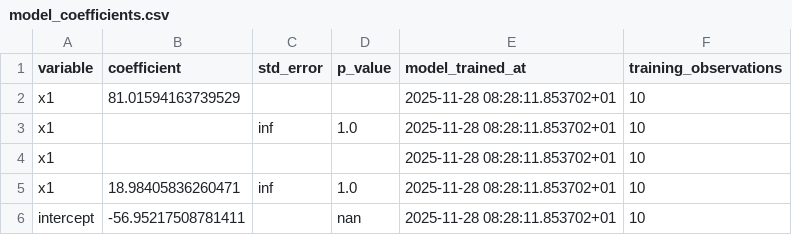
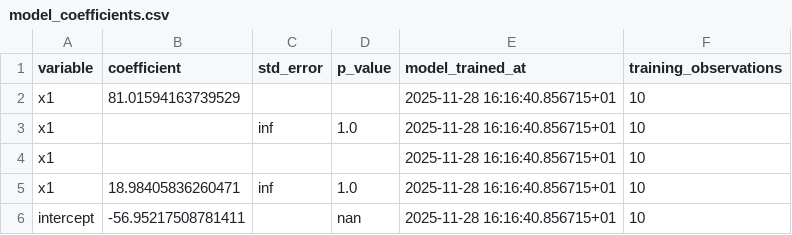
Before and after one commit to DataZooDE/anofox-statistics, a CSV file: model_coefficients.csv, drawn as a sheet.

```diff
--- a/model_coefficients.csv
+++ b/model_coefficients.csv
@@ -1,6 +1,6 @@
 variable,coefficient,std_error,p_value,model_trained_at,training_observations
-x1,81.01594163739529,,,2025-11-28 08:28:11.853702+01,10
-x1,,inf,1.0,2025-11-28 08:28:11.853702+01,10
-x1,,,,2025-11-28 08:28:11.853702+01,10
-x1,18.98405836260471,inf,1.0,2025-11-28 08:28:11.853702+01,10
-intercept,-56.95217508781411,,nan,2025-11-28 08:28:11.853702+01,10
+x1,81.01594163739529,,,2025-11-28 16:16:40.856715+01,10
+x1,,inf,1.0,2025-11-28 16:16:40.856715+01,10
+x1,,,,2025-11-28 16:16:40.856715+01,10
+x1,18.98405836260471,inf,1.0,2025-11-28 16:16:40.856715+01,10
+intercept,-56.95217508781411,,nan,2025-11-28 16:16:40.856715+01,10
```
Also changed, not shown: 1 other file.
